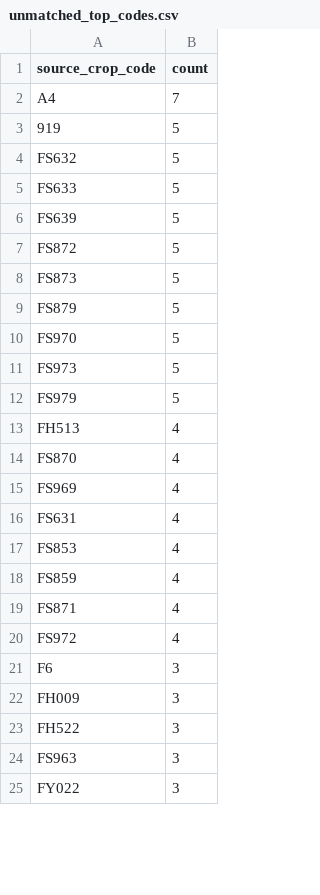
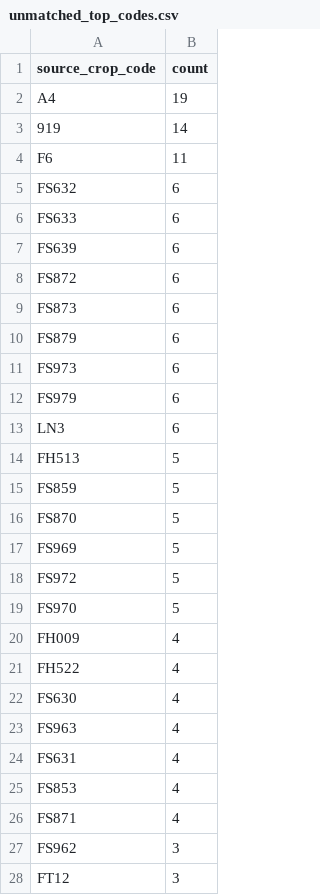
Before and after one commit to junborisproject0207-collab/vege-price-backend, a CSV file: output/unmatched_top_codes.csv, drawn as a sheet; only a part is shown; the shorter side is filled out with more unchanged rows; the diff covers the shown part only.

```diff
--- a/output/unmatched_top_codes.csv
+++ b/output/unmatched_top_codes.csv
@@ -1,24 +1,28 @@
 source_crop_code,count
-A4,7
-919,5
-FS632,5
-FS633,5
-FS639,5
-FS872,5
-FS873,5
-FS879,5
+A4,19
+919,14
+F6,11
+FS632,6
+FS633,6
+FS639,6
+FS872,6
+FS873,6
+FS879,6
+FS973,6
+FS979,6
+LN3,6
+FH513,5
+FS859,5
+FS870,5
+FS969,5
+FS972,5
 FS970,5
-FS973,5
-FS979,5
-FH513,4
-FS870,4
-FS969,4
+FH009,4
+FH522,4
+FS630,4
+FS963,4
 FS631,4
 FS853,4
-FS859,4
 FS871,4
-FS972,4
-F6,3
-FH009,3
-FH522,3
-FS963,3
+FS962,3
+FT12,3
```
Also changed, not shown: 8 added rows, 4 removed rows and 6 edited cells elsewhere in this file, output/unmatched_price_items.csv, output/unmatched_top_names.csv, 9 other files.
